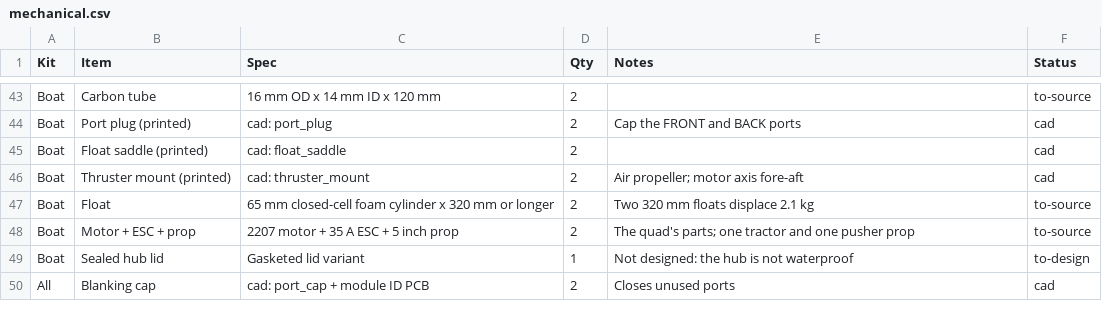
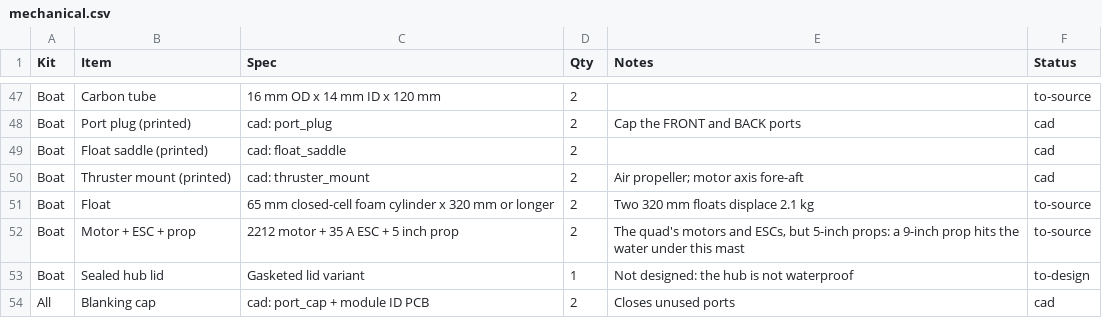
Before and after one commit to rdelriog/FERA-flight-controller, a CSV file: bom/mechanical.csv, drawn as a sheet; only a part is shown, gaps mark what is left out; the diff covers the shown part only.

```diff
--- a/bom/mechanical.csv
+++ b/bom/mechanical.csv
@@ -47,3 +51,3 @@ Boat,Thruster mount (printed),cad: thruster_mount,2,Air propeller; motor axis fo
 Boat,Float,65 mm closed-cell foam cylinder x 320 mm or longer,2,Two 320 mm floats displace 2.1 kg,to-source
-Boat,Motor + ESC + prop,2207 motor + 35 A ESC + 5 inch prop,2,The quad's parts; one tractor and one pusher prop,to-source
+Boat,Motor + ESC + prop,2212 motor + 35 A ESC + 5 inch prop,2,"The quad's motors and ESCs, but 5-inch props: a 9-inch prop hits the water under this mast",to-source
 Boat,Sealed hub lid,Gasketed lid variant,1,Not designed: the hub is not waterproof,to-design
```
Also changed, not shown: 5 added rows, 1 removed row and 25 edited cells elsewhere in this file, 9 other files.
